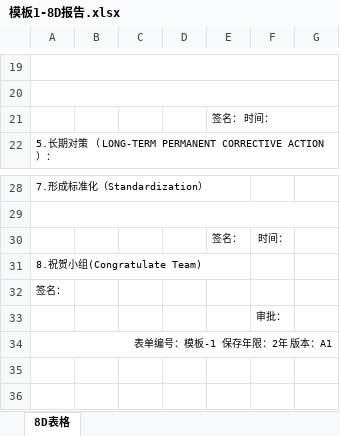
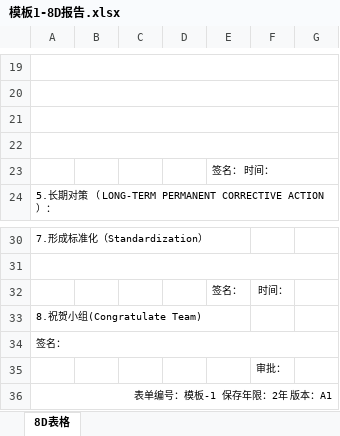
Before and after one commit to Laurenceku2026/AI-FA_8D, an Excel workbook: templates/模板1-8D报告.xlsx, sheet 8D表格, drawn as a sheet; only a part is shown, gaps mark what is left out; values as stored, in another font and other column widths than the file's, no borders; addresses are those after the commit; the diff names each change by its address in the sheet, - before the commit and + after, or states it on an @@ line.

```diff
--- a/templates/模板1-8D报告.xlsx (sheet 8D表格)
+++ b/templates/模板1-8D报告.xlsx (sheet 8D表格)
+row 21: (empty)
+row 22: (empty)
+A34:G34 merged
```
Also changed, not shown: templates/默认-8D报告.xlsx, 1 other file.
